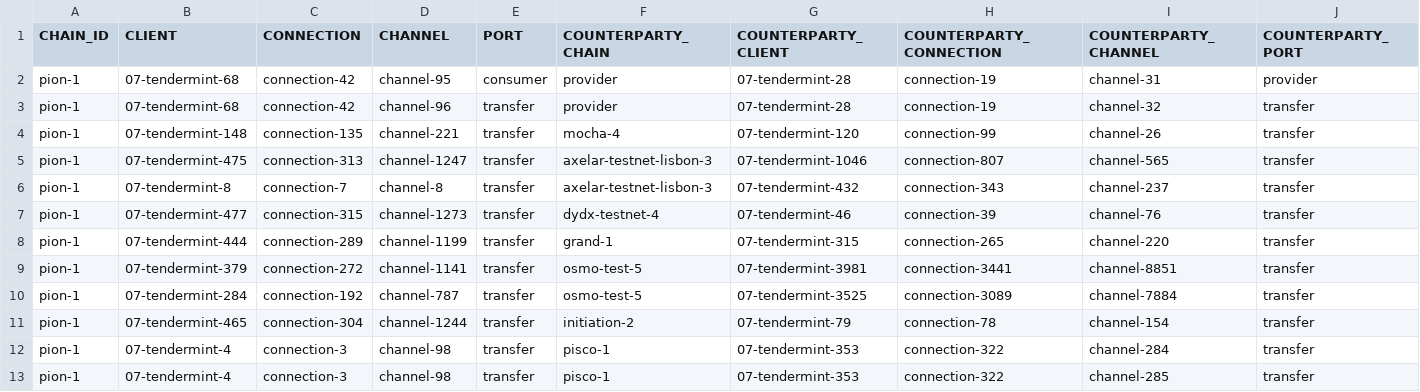
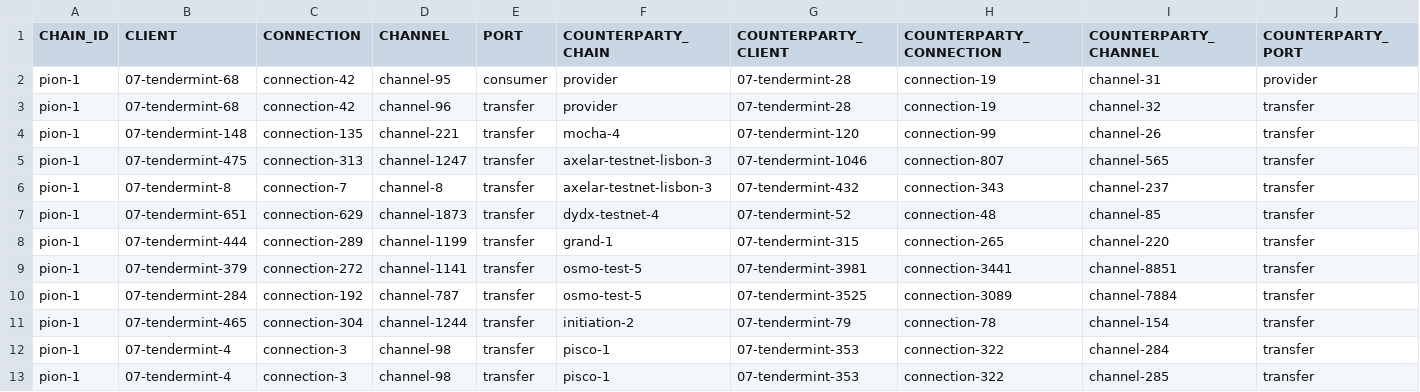
Before and after one commit to neutron-org/relayers-report, a CSV file: ibc-pion-1/ibc_state.csv, drawn as a sheet.

Commit message:
Updating dydx new client, connection and channel

```diff
--- a/ibc-pion-1/ibc_state.csv
+++ b/ibc-pion-1/ibc_state.csv
@@ -6,3 +6,3 @@ pion-1,07-tendermint-475,connection-313,channel-1247,transfer,axelar-testnet-lis
 pion-1,07-tendermint-8,connection-7,channel-8,transfer,axelar-testnet-lisbon-3,07-tendermint-432,connection-343,channel-237,transfer
-pion-1,07-tendermint-477,connection-315,channel-1273,transfer,dydx-testnet-4,07-tendermint-46,connection-39,channel-76,transfer
+pion-1,07-tendermint-651,connection-629,channel-1873,transfer,dydx-testnet-4,07-tendermint-52,connection-48,channel-85,transfer
 pion-1,07-tendermint-444,connection-289,channel-1199,transfer,grand-1,07-tendermint-315,connection-265,channel-220,transfer
```
